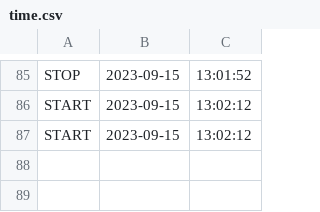
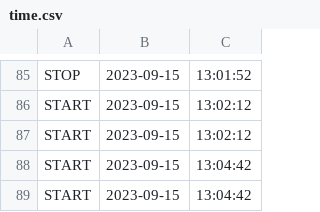
Before and after one commit to Marksuuuu/EEMS_IOT, a CSV file: data/time.csv, drawn as a sheet; only a part is shown, gaps mark what is left out.

```diff
--- a/data/time.csv
+++ b/data/time.csv
@@ -87 +87,3 @@ START,2023-09-15,13:02:12
 START,2023-09-15,13:02:12
+START,2023-09-15,13:04:42
+START,2023-09-15,13:04:42
```
Also changed, not shown: 3 other files.
